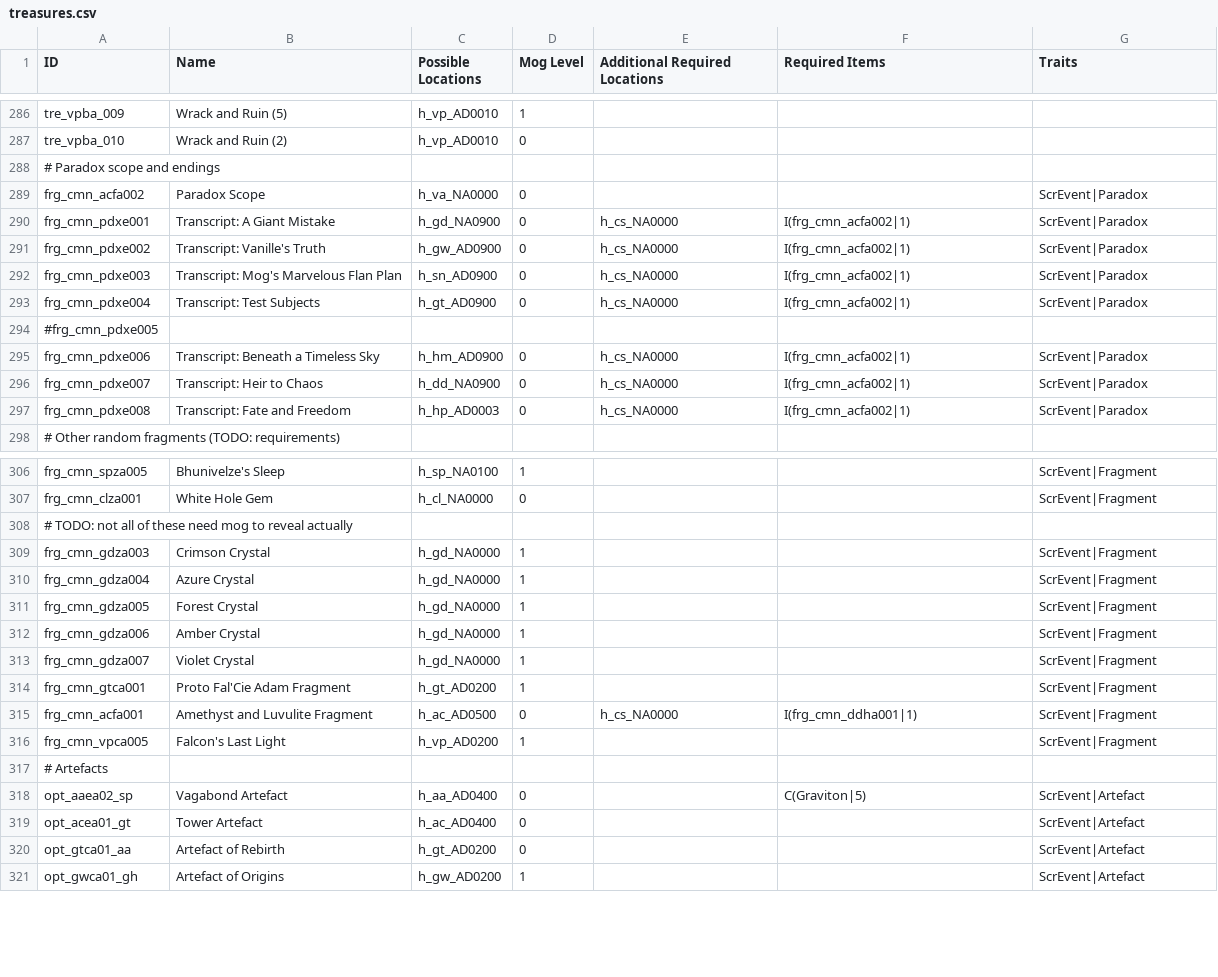
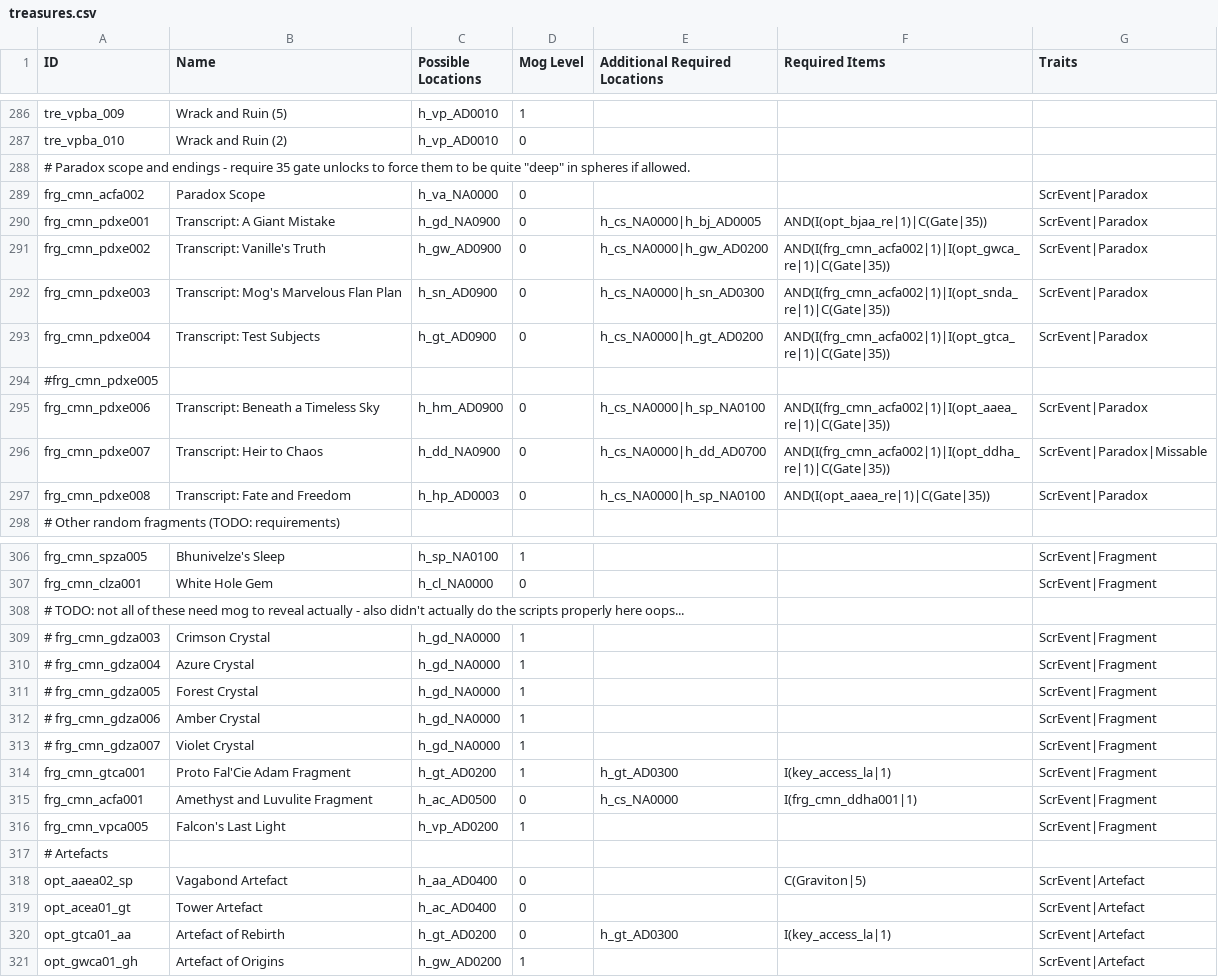
Before and after one commit to Bartz24/FFModdingWPF, a CSV file: FF13_2Rando/bin/data/treasures.csv, drawn as a sheet; only a part is shown, gaps mark what is left out.

```diff
--- a/FF13_2Rando/bin/data/treasures.csv
+++ b/FF13_2Rando/bin/data/treasures.csv
@@ -287,12 +287,12 @@ tre_vpba_009,Wrack and Ruin (5),h_vp_AD0010,1,,,
 tre_vpba_010,Wrack and Ruin (2),h_vp_AD0010,0,,,
-# Paradox scope and endings
+# Paradox scope and endings - require 35 gate unlocks to force them to be quite "deep" in spheres if allowed.
 frg_cmn_acfa002,Paradox Scope,h_va_NA0000,0,,,ScrEvent|Paradox
-frg_cmn_pdxe001,Transcript: A Giant Mistake,h_gd_NA0900,0,h_cs_NA0000,I(frg_cmn_acfa002|1),ScrEvent|Paradox
-frg_cmn_pdxe002,Transcript: Vanille's Truth,h_gw_AD0900,0,h_cs_NA0000,I(frg_cmn_acfa002|1),ScrEvent|Paradox
-frg_cmn_pdxe003,Transcript: Mog's Marvelous Flan Plan,h_sn_AD0900,0,h_cs_NA0000,I(frg_cmn_acfa002|1),ScrEvent|Paradox
-frg_cmn_pdxe004,Transcript: Test Subjects,h_gt_AD0900,0,h_cs_NA0000,I(frg_cmn_acfa002|1),ScrEvent|Paradox
+frg_cmn_pdxe001,Transcript: A Giant Mistake,h_gd_NA0900,0,h_cs_NA0000|h_bj_AD0005,AND(I(opt_bjaa_re|1)|C(Gate|35)),ScrEvent|Paradox
+frg_cmn_pdxe002,Transcript: Vanille's Truth,h_gw_AD0900,0,h_cs_NA0000|h_gw_AD0200,AND(I(frg_cmn_acfa002|1)|I(opt_gwca_re|1)|C(Gate|35)),ScrEvent|Paradox
+frg_cmn_pdxe003,Transcript: Mog's Marvelous Flan Plan,h_sn_AD0900,0,h_cs_NA0000|h_sn_AD0300,AND(I(frg_cmn_acfa002|1)|I(opt_snda_re|1)|C(Gate|35)),ScrEvent|Paradox
+frg_cmn_pdxe004,Transcript: Test Subjects,h_gt_AD0900,0,h_cs_NA0000|h_gt_AD0200,AND(I(frg_cmn_acfa002|1)|I(opt_gtca_re|1)|C(Gate|35)),ScrEvent|Paradox
 #frg_cmn_pdxe005
-frg_cmn_pdxe006,Transcript: Beneath a Timeless Sky,h_hm_AD0900,0,h_cs_NA0000,I(frg_cmn_acfa002|1),ScrEvent|Paradox
-frg_cmn_pdxe007,Transcript: Heir to Chaos,h_dd_NA0900,0,h_cs_NA0000,I(frg_cmn_acfa002|1),ScrEvent|Paradox
-frg_cmn_pdxe008,Transcript: Fate and Freedom,h_hp_AD0003,0,h_cs_NA0000,I(frg_cmn_acfa002|1),ScrEvent|Paradox
+frg_cmn_pdxe006,Transcript: Beneath a Timeless Sky,h_hm_AD0900,0,h_cs_NA0000|h_sp_NA0100,AND(I(frg_cmn_acfa002|1)|I(opt_aaea_re|1)|C(Gate|35)),ScrEvent|Paradox
+frg_cmn_pdxe007,Transcript: Heir to Chaos,h_dd_NA0900,0,h_cs_NA0000|h_dd_AD0700,AND(I(frg_cmn_acfa002|1)|I(opt_ddha_re|1)|C(Gate|35)),ScrEvent|Paradox|Missable
+frg_cmn_pdxe008,Transcript: Fate and Freedom,h_hp_AD0003,0,h_cs_NA0000|h_sp_NA0100,AND(I(opt_aaea_re|1)|C(Gate|35)),ScrEvent|Paradox
 # Other random fragments (TODO: requirements)
@@ -307,9 +307,9 @@ frg_cmn_spza005,Bhunivelze's Sleep,h_sp_NA0100,1,,,ScrEvent|Fragment
 frg_cmn_clza001,White Hole Gem,h_cl_NA0000,0,,,ScrEvent|Fragment
-# TODO: not all of these need mog to reveal actually
-frg_cmn_gdza003,Crimson Crystal,h_gd_NA0000,1,,,ScrEvent|Fragment
-frg_cmn_gdza004,Azure Crystal,h_gd_NA0000,1,,,ScrEvent|Fragment
-frg_cmn_gdza005,Forest Crystal,h_gd_NA0000,1,,,ScrEvent|Fragment
-frg_cmn_gdza006,Amber Crystal,h_gd_NA0000,1,,,ScrEvent|Fragment
-frg_cmn_gdza007,Violet Crystal,h_gd_NA0000,1,,,ScrEvent|Fragment
-frg_cmn_gtca001,Proto Fal'Cie Adam Fragment,h_gt_AD0200,1,,,ScrEvent|Fragment
+# TODO: not all of these need mog to reveal actually - also didn't actually do the scripts properly here oops...
+# frg_cmn_gdza003,Crimson Crystal,h_gd_NA0000,1,,,ScrEvent|Fragment
+# frg_cmn_gdza004,Azure Crystal,h_gd_NA0000,1,,,ScrEvent|Fragment
+# frg_cmn_gdza005,Forest Crystal,h_gd_NA0000,1,,,ScrEvent|Fragment
+# frg_cmn_gdza006,Amber Crystal,h_gd_NA0000,1,,,ScrEvent|Fragment
+# frg_cmn_gdza007,Violet Crystal,h_gd_NA0000,1,,,ScrEvent|Fragment
+frg_cmn_gtca001,Proto Fal'Cie Adam Fragment,h_gt_AD0200,1,h_gt_AD0300,I(key_access_la|1),ScrEvent|Fragment
 frg_cmn_acfa001,Amethyst and Luvulite Fragment,h_ac_AD0500,0,h_cs_NA0000,I(frg_cmn_ddha001|1),ScrEvent|Fragment
@@ -319,3 +319,3 @@ opt_aaea02_sp,Vagabond Artefact,h_aa_AD0400,0,,C(Graviton|5),ScrEvent|Artefact
 opt_acea01_gt,Tower Artefact,h_ac_AD0400,0,,,ScrEvent|Artefact
-opt_gtca01_aa,Artefact of Rebirth,h_gt_AD0200,0,,,ScrEvent|Artefact
+opt_gtca01_aa,Artefact of Rebirth,h_gt_AD0200,0,h_gt_AD0300,I(key_access_la|1),ScrEvent|Artefact
 opt_gwca01_gh,Artefact of Origins,h_gw_AD0200,1,,,ScrEvent|Artefact
```
Also changed, not shown: FF13_2Rando/bin/data/bosses.csv, FF13_2Rando/bin/data/fakeChecks.csv, 6 other files.
